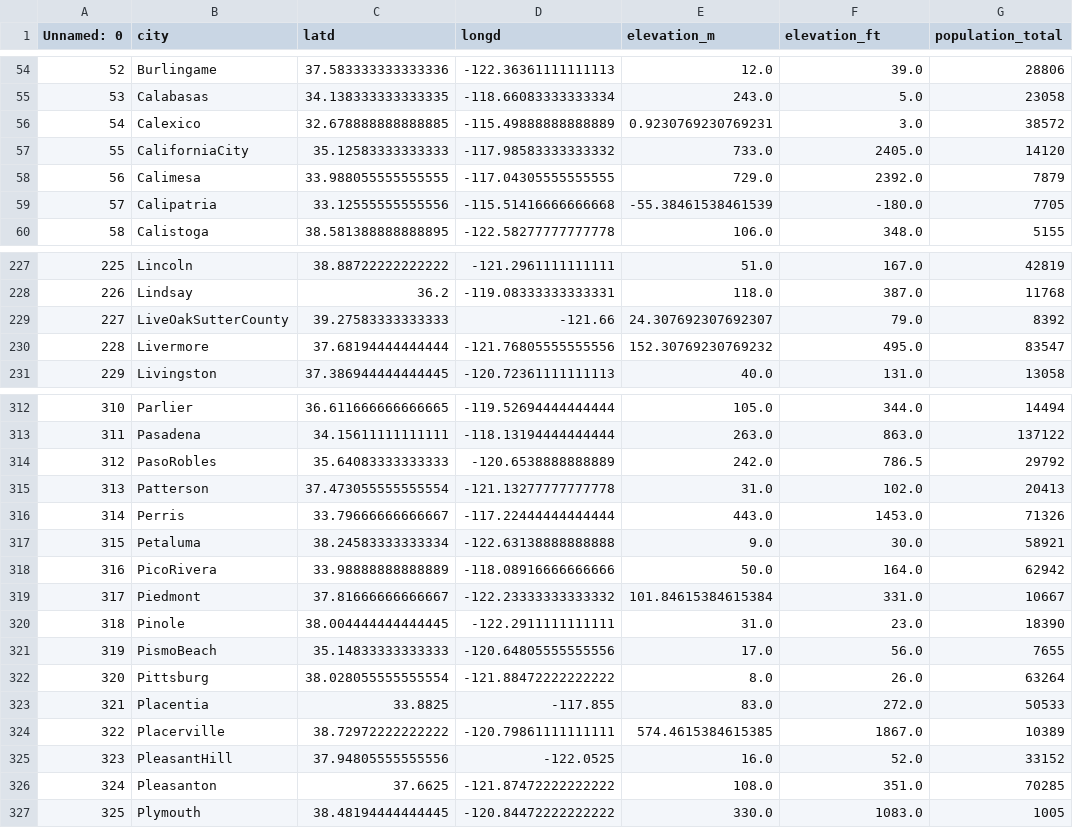
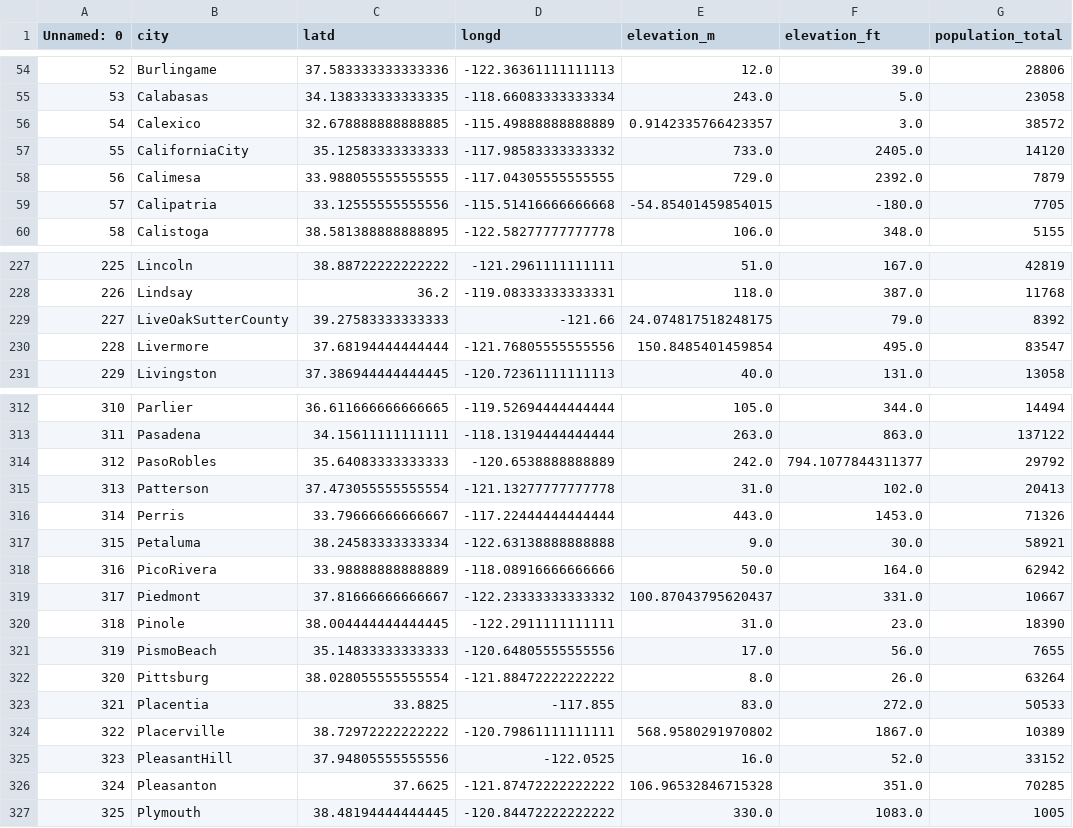
Before and after one commit to Juan-creator-tech/ONLINE_DS_THEBRIDGE_Juan, a CSV file: Sprint 8/Unidad 1/dataframe_without_null.csv, drawn as a sheet; only a part is shown, gaps mark what is left out; the diff covers the shown part only; the diff names each change by its address in the sheet, - before the commit and + after, or states it on an @@ line.

```diff
--- a/Sprint 8/Unidad 1/dataframe_without_null.csv
+++ b/Sprint 8/Unidad 1/dataframe_without_null.csv
-E56 (elevation_m): 0.9230769230769231
+E56 (elevation_m): 0.9142335766423357
-E59 (elevation_m): -55.38461538461539
+E59 (elevation_m): -54.85401459854015
-E229 (elevation_m): 24.307692307692307
+E229 (elevation_m): 24.074817518248175
-E230 (elevation_m): 152.30769230769232
+E230 (elevation_m): 150.8485401459854
-F314 (elevation_ft): 786.5
+F314 (elevation_ft): 794.1077844311377
-E319 (elevation_m): 101.84615384615384
+E319 (elevation_m): 100.87043795620437
-E324 (elevation_m): 574.4615384615385
+E324 (elevation_m): 568.9580291970802
-E326 (elevation_m): 108.0
+E326 (elevation_m): 106.96532846715328
```
Also changed, not shown: 45 edited cells elsewhere in this file, 2 other files.
